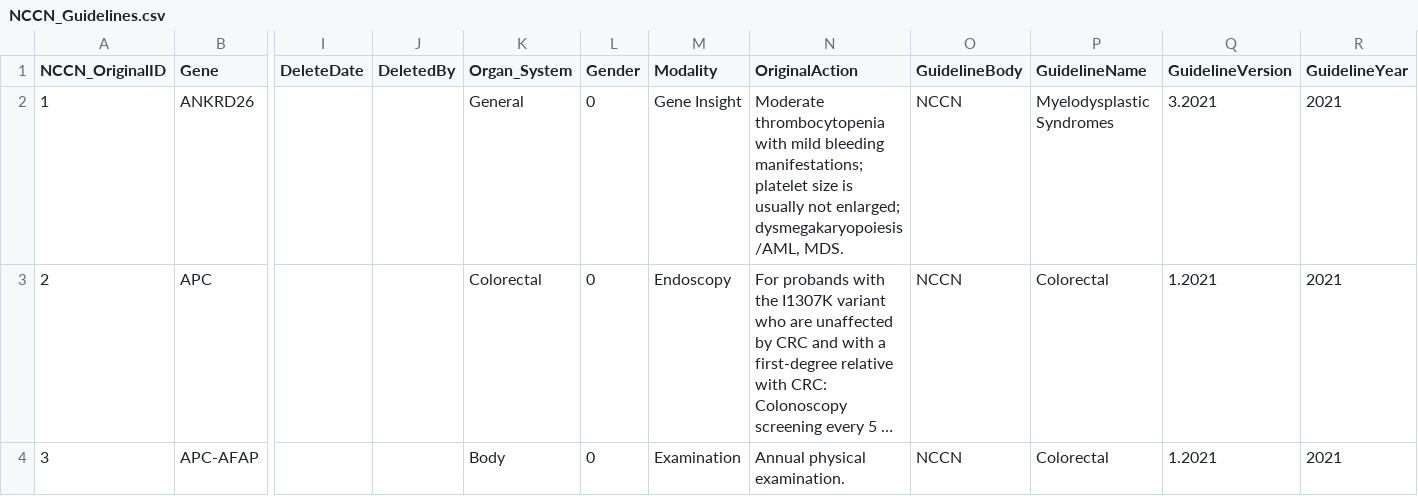
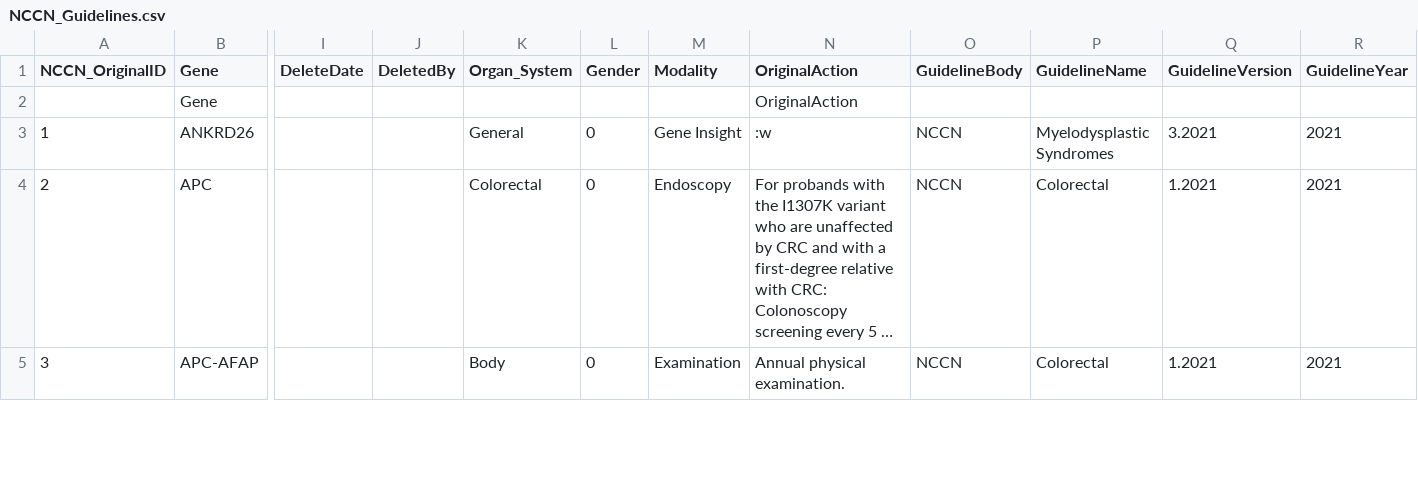
Before and after one commit to jzmoolman/graph-musc, a CSV file: data-graph-MUSC/NCCN_Guidelines.csv, drawn as a sheet; only a part is shown, gaps mark what is left out; long unchanged cells end in …; addresses are those after the commit; rows hold the shown columns only; the diff names each change by its address in the sheet, - before the commit and + after, or states it on an @@ line.

```diff
--- a/data-graph-MUSC/NCCN_Guidelines.csv
+++ b/data-graph-MUSC/NCCN_Guidelines.csv
+row 2:  | Gene |  |  |  |  |  | OriginalAction
-N3 (OriginalAction): Moderate thrombocytopenia with mild bleeding manifestations; platelet size is usually not enlarged; dysmegakaryopoiesis/AML, MDS.
+N3 (OriginalAction): :w
```
Also changed, not shown: data-graph-MUSC/Gene_Disease_Association.csv, data-graph-MUSC/LKP_GeneCancerForPrintout.csv, 6 other files.
